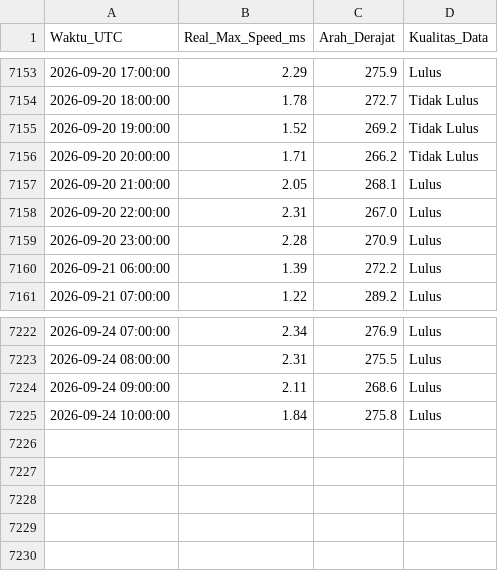
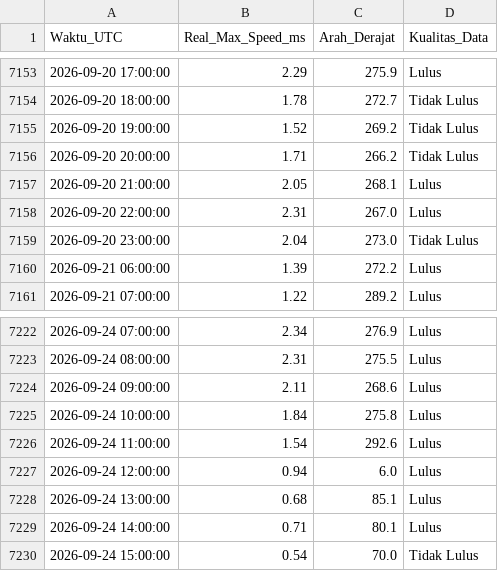
Before and after one commit to Umarhaidaralfaruq/MARLIN-Marine-Current-Intelligence-System, a CSV file: Hasil_Validasi/Validasi_Real_Max_12H.csv, drawn as a sheet; only a part is shown, gaps mark what is left out.

```diff
--- a/Hasil_Validasi/Validasi_Real_Max_12H.csv
+++ b/Hasil_Validasi/Validasi_Real_Max_12H.csv
@@ -7158,3 +7158,3 @@ Waktu_UTC,Real_Max_Speed_ms,Arah_Derajat,Kualitas_Data
 2026-09-20 22:00:00,2.31,267.0,Lulus
-2026-09-20 23:00:00,2.28,270.9,Lulus
+2026-09-20 23:00:00,2.04,273.0,Tidak Lulus
 2026-09-21 06:00:00,1.39,272.2,Lulus
@@ -7225 +7225,6 @@ Waktu_UTC,Real_Max_Speed_ms,Arah_Derajat,Kualitas_Data
 2026-09-24 10:00:00,1.84,275.8,Lulus
+2026-09-24 11:00:00,1.54,292.6,Lulus
+2026-09-24 12:00:00,0.94,6.0,Lulus
+2026-09-24 13:00:00,0.68,85.1,Lulus
+2026-09-24 14:00:00,0.71,80.1,Lulus
+2026-09-24 15:00:00,0.54,70.0,Tidak Lulus
```
